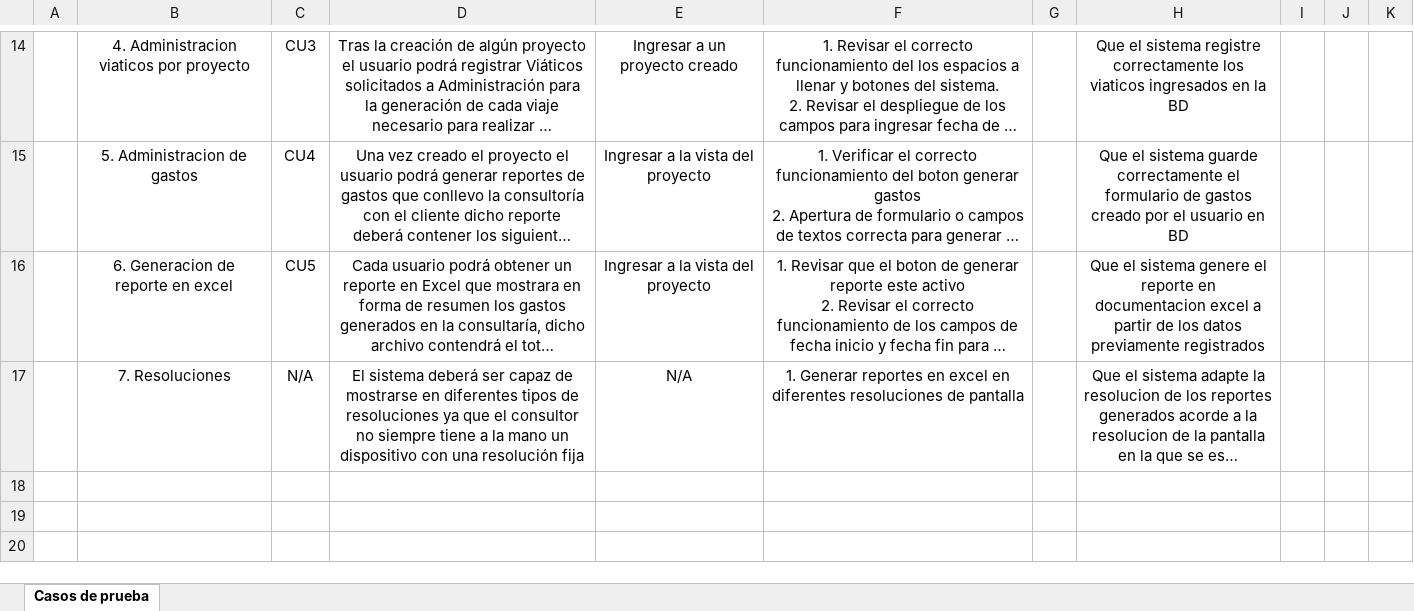
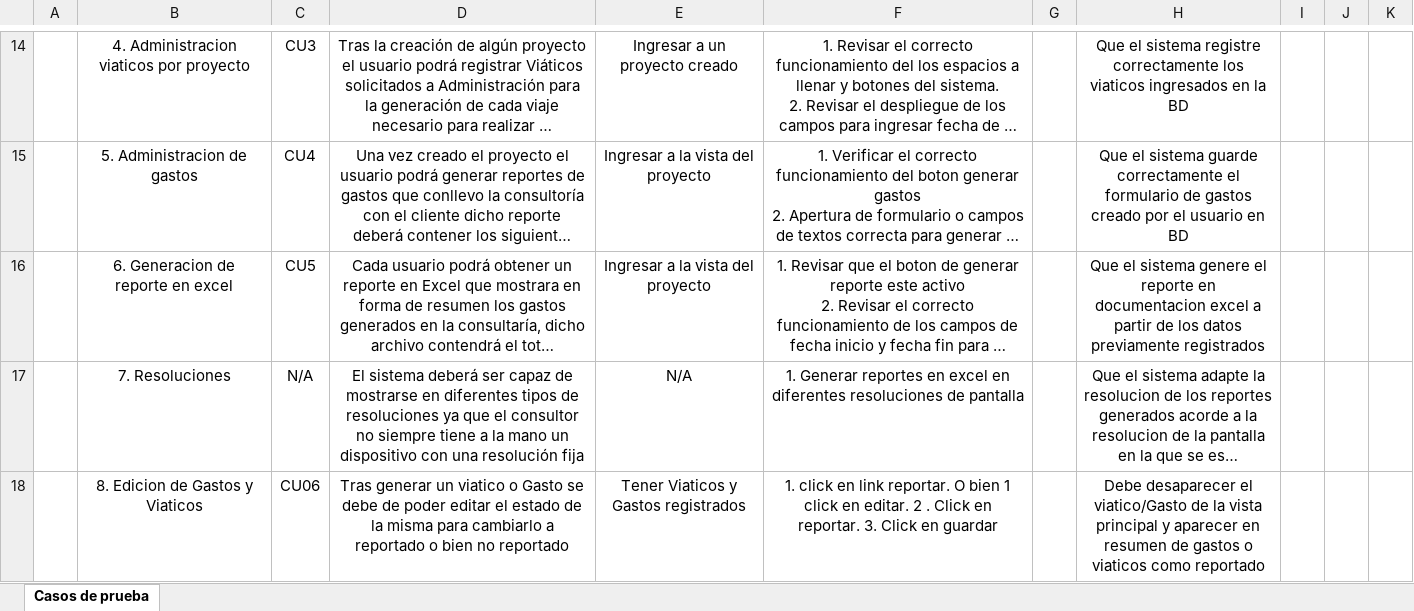
Before and after one commit to CharlsG/IWM, an Excel workbook: Proyectos/Activos/Viaticos_q/3. Ejecución/3.3 Pruebas Internas/Viaticos_q_casos_de_prueba.xlsx, sheet Casos de prueba, drawn as a sheet; only a part is shown, gaps mark what is left out; long unchanged cells end in …; values as stored, in another font and other column widths than the file's, no borders; the diff names each change by its address in the sheet, - before the commit and + after, or states it on an @@ line.

Commit message:
Actualizacion de Casos de prueba

```diff
--- a/Proyectos/Activos/Viaticos_q/3. Ejecución/3.3 Pruebas Internas/Viaticos_q_casos_de_prueba.xlsx (sheet Casos de prueba)
+++ b/Proyectos/Activos/Viaticos_q/3. Ejecución/3.3 Pruebas Internas/Viaticos_q_casos_de_prueba.xlsx (sheet Casos de prueba)
+row 18:  | 8. Edicion de Gastos y Viaticos | CU06 | Tras generar un viatico o Gasto se debe de poder editar el estado de la misma para cambiarlo a reportado o bien no reportado | Tener Viaticos y Gastos registrados | 1. click en link reportar. O bien 1 click en editar. 2 . Click en reportar. 3. Click en guardar |  | Debe desaparecer el viatico/Gasto de la vista principal y aparecer en resumen de gastos o viaticos como reportado
```
